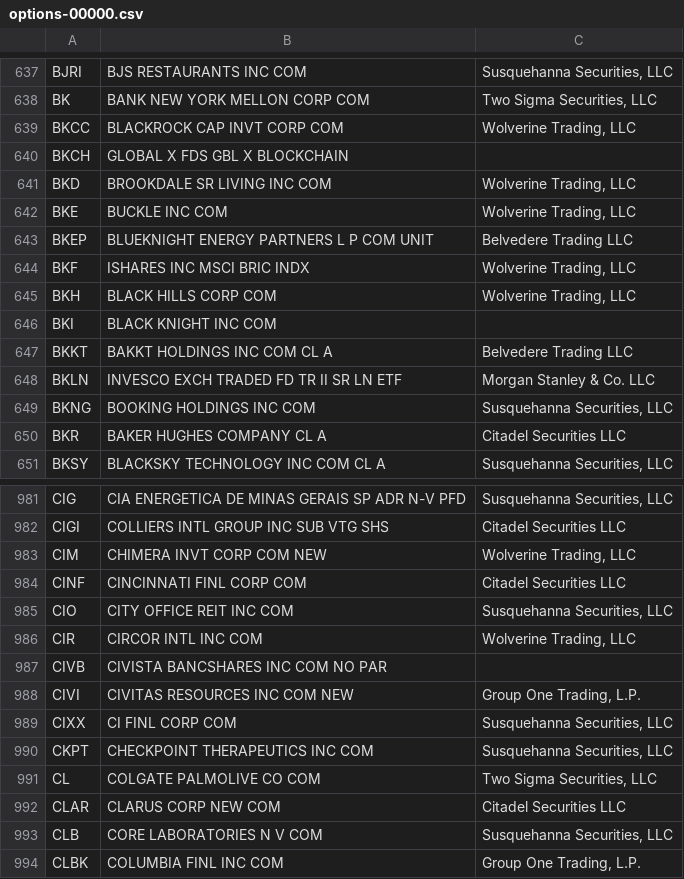
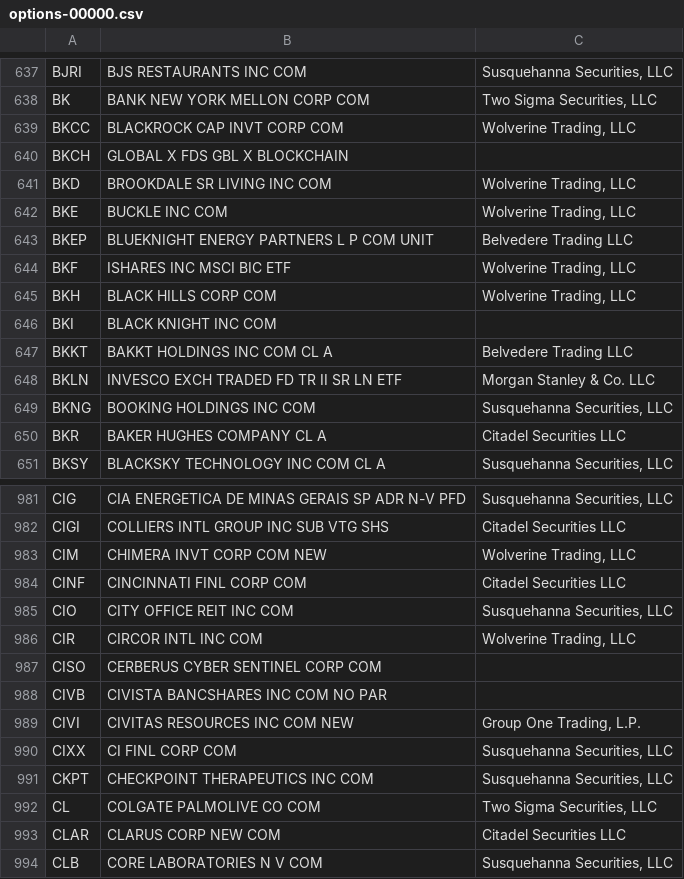
Before and after one commit to haoenhui/usa-optionable-stocks, a CSV file: options-00000.csv, drawn as a sheet; only a part is shown, gaps mark what is left out; the shorter side is filled out with more unchanged rows.

Commit message:
2022-03-11+T01:30:14

```diff
--- a/options-00000.csv
+++ b/options-00000.csv
@@ -643,3 +643,3 @@ BKE,BUCKLE INC COM,"Wolverine Trading, LLC"
 BKEP,BLUEKNIGHT ENERGY PARTNERS L P COM UNIT,Belvedere Trading LLC
-BKF,ISHARES INC MSCI BRIC INDX,"Wolverine Trading, LLC"
+BKF,ISHARES INC MSCI BIC ETF,"Wolverine Trading, LLC"
 BKH,BLACK HILLS CORP COM,"Wolverine Trading, LLC"
@@ -986,2 +986,3 @@ CIO,CITY OFFICE REIT INC COM,"Susquehanna Securities, LLC"
 CIR,CIRCOR INTL INC COM,"Wolverine Trading, LLC"
+CISO,CERBERUS CYBER SENTINEL CORP COM,
 CIVB,CIVISTA BANCSHARES INC COM NO PAR,
```
